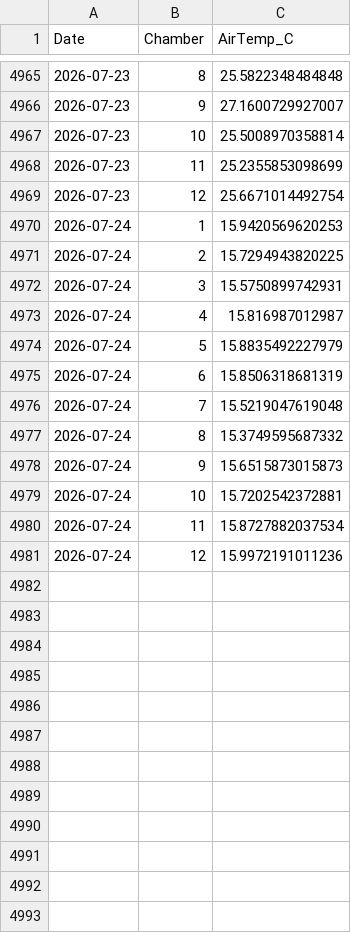
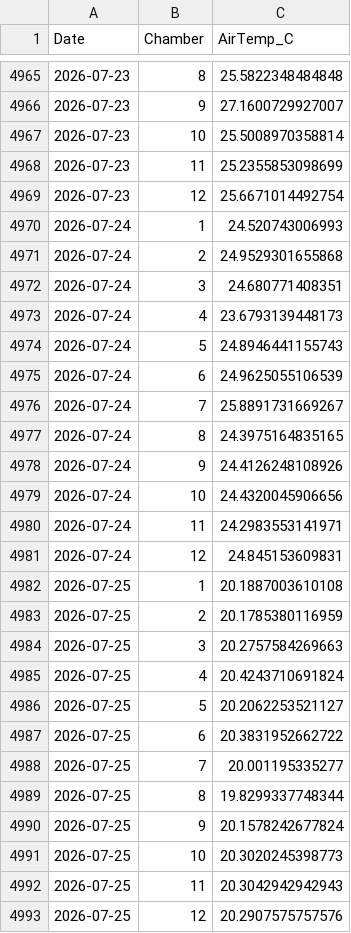
Before and after one commit to abbylewis/GENX_flux_data, a CSV file: processed_data/chamber_temp_daily.csv, drawn as a sheet; only a part is shown, gaps mark what is left out.

```diff
--- a/processed_data/chamber_temp_daily.csv
+++ b/processed_data/chamber_temp_daily.csv
@@ -4969,13 +4969,25 @@
 2026-07-23,12,25.6671014492754
-2026-07-24,1,15.9420569620253
-2026-07-24,2,15.7294943820225
-2026-07-24,3,15.5750899742931
-2026-07-24,4,15.816987012987
-2026-07-24,5,15.8835492227979
-2026-07-24,6,15.8506318681319
-2026-07-24,7,15.5219047619048
-2026-07-24,8,15.3749595687332
-2026-07-24,9,15.6515873015873
-2026-07-24,10,15.7202542372881
-2026-07-24,11,15.8727882037534
-2026-07-24,12,15.9972191011236
+2026-07-24,1,24.520743006993
+2026-07-24,2,24.9529301655868
+2026-07-24,3,24.680771408351
+2026-07-24,4,23.6793139448173
+2026-07-24,5,24.8946441155743
+2026-07-24,6,24.9625055106539
+2026-07-24,7,25.8891731669267
+2026-07-24,8,24.3975164835165
+2026-07-24,9,24.4126248108926
+2026-07-24,10,24.4320045906656
+2026-07-24,11,24.2983553141971
+2026-07-24,12,24.845153609831
+2026-07-25,1,20.1887003610108
+2026-07-25,2,20.1785380116959
+2026-07-25,3,20.2757584269663
+2026-07-25,4,20.4243710691824
+2026-07-25,5,20.2062253521127
+2026-07-25,6,20.3831952662722
+2026-07-25,7,20.001195335277
+2026-07-25,8,19.8299337748344
+2026-07-25,9,20.1578242677824
+2026-07-25,10,20.3020245398773
+2026-07-25,11,20.3042942942943
+2026-07-25,12,20.2907575757576
```
Also changed, not shown: processed_data/soil_temp_daily.csv, 5 other files.
